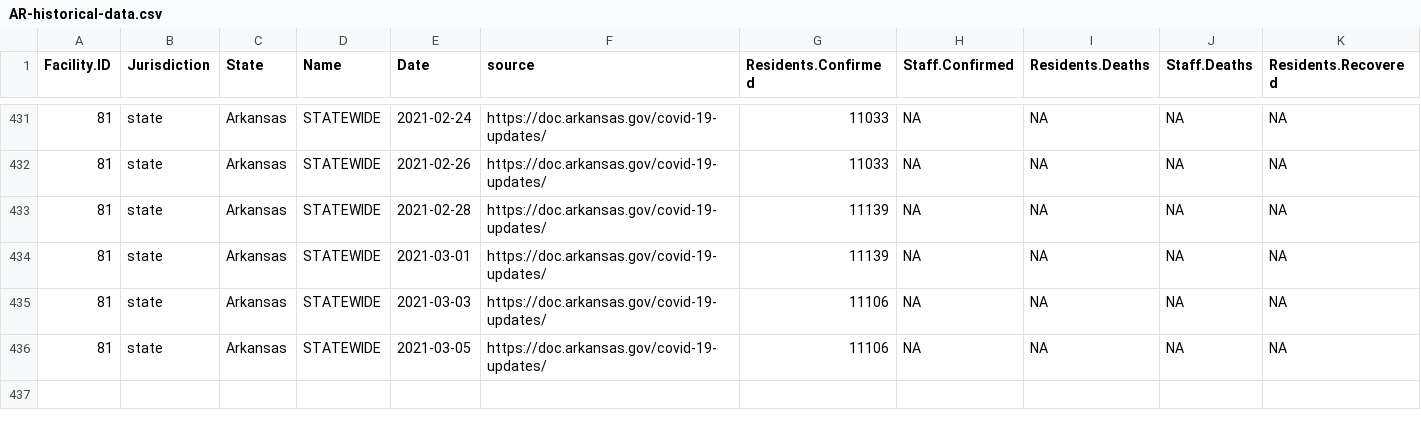
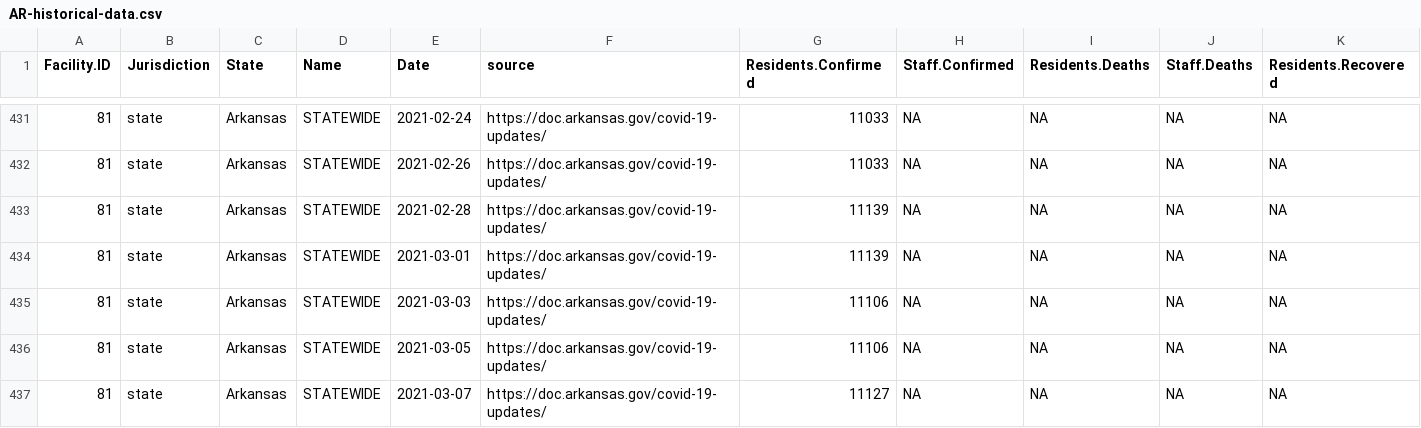
Before and after one commit to uclalawcovid19behindbars/historical-data, a CSV file: data/AR-historical-data.csv, drawn as a sheet; only a part is shown, gaps mark what is left out; rows hold the shown columns only; the diff names each change by its address in the sheet, - before the commit and + after, or states it on an @@ line.

```diff
--- a/data/AR-historical-data.csv
+++ b/data/AR-historical-data.csv
+row 437: 81 | state | Arkansas | STATEWIDE | 2021-03-07 | https://doc.arkansas.gov/covid-19-updates/ | 11127 | NA | NA | NA | NA
```
Also changed, not shown: 7 other files.
